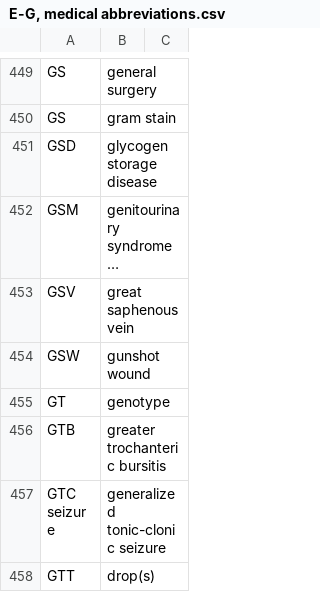
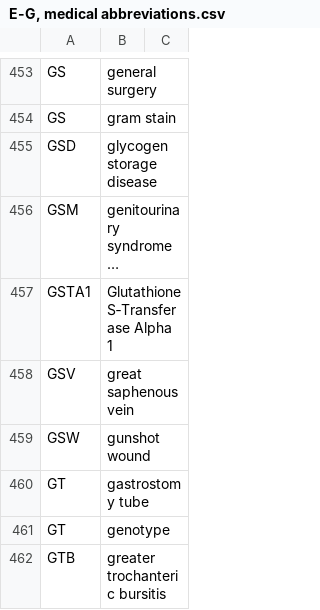
Before and after one commit to imantsm/medical_abbreviations, a CSV file: CSVs/E-G, medical abbreviations.csv, drawn as a sheet; only a part is shown, gaps mark what is left out; the shorter side is filled out with more unchanged rows; long unchanged cells end in …; the diff covers the shown part only; the diff names each change by its address in the sheet, - before the commit and + after, or states it on an @@ line.

```diff
--- a/CSVs/E-G, medical abbreviations.csv
+++ b/CSVs/E-G, medical abbreviations.csv
+row 457: GSTA1 | Glutathione S‐Transferase Alpha 1
+row 460: GT | gastrostomy tube
```
Also changed, not shown: 5 added rows and 1 edited cell elsewhere in this file, CSVs/#-A, medical abbreviations.csv, CSVs/I, medical abbreviations.csv, 12 other files.
